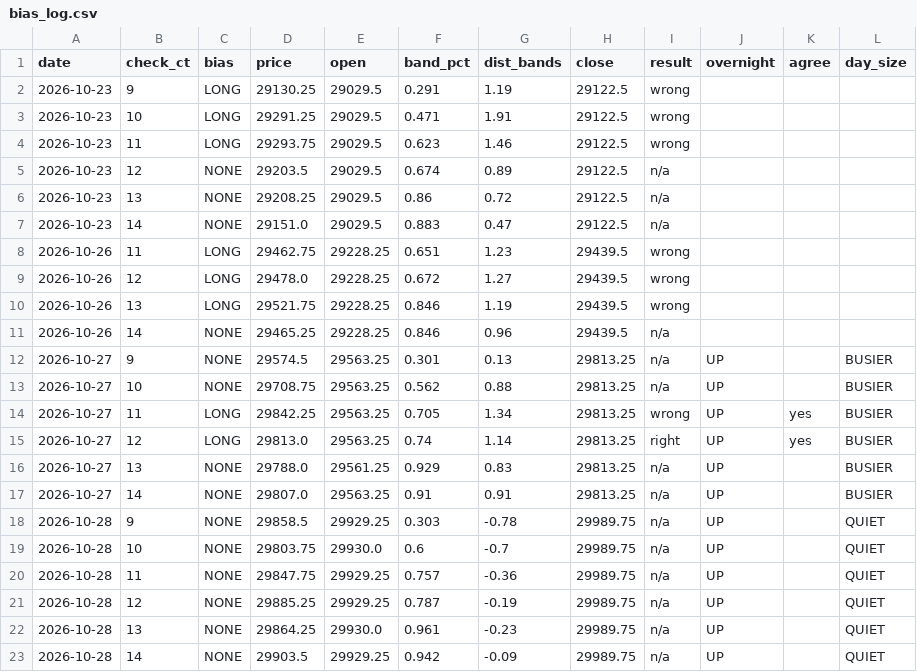
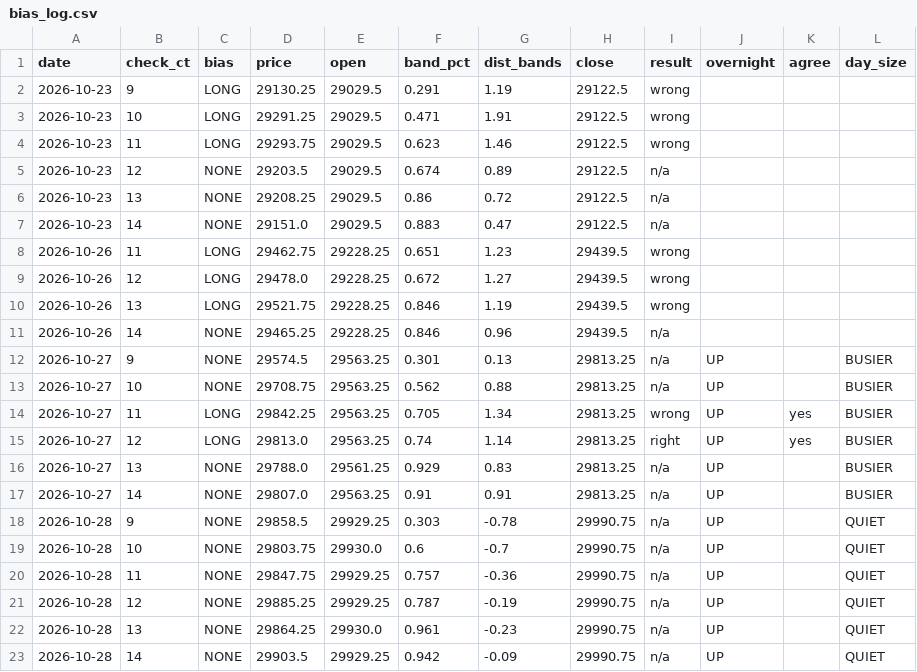
Before and after one commit to vannaflow1/nasdaq-bot, a CSV file: knowledge/bias_log.csv, drawn as a sheet.

```diff
--- a/knowledge/bias_log.csv
+++ b/knowledge/bias_log.csv
@@ -17,7 +17,7 @@ date,check_ct,bias,price,open,band_pct,dist_bands,close,result,overnight,agree,d
 2026-10-27,14,NONE,29807.0,29563.25,0.91,0.91,29813.25,n/a,UP,,BUSIER
-2026-10-28,9,NONE,29858.5,29929.25,0.303,-0.78,29989.75,n/a,UP,,QUIET
-2026-10-28,10,NONE,29803.75,29930.0,0.6,-0.7,29989.75,n/a,UP,,QUIET
-2026-10-28,11,NONE,29847.75,29929.25,0.757,-0.36,29989.75,n/a,UP,,QUIET
-2026-10-28,12,NONE,29885.25,29929.25,0.787,-0.19,29989.75,n/a,UP,,QUIET
-2026-10-28,13,NONE,29864.25,29930.0,0.961,-0.23,29989.75,n/a,UP,,QUIET
-2026-10-28,14,NONE,29903.5,29929.25,0.942,-0.09,29989.75,n/a,UP,,QUIET
+2026-10-28,9,NONE,29858.5,29929.25,0.303,-0.78,29990.75,n/a,UP,,QUIET
+2026-10-28,10,NONE,29803.75,29930.0,0.6,-0.7,29990.75,n/a,UP,,QUIET
+2026-10-28,11,NONE,29847.75,29929.25,0.757,-0.36,29990.75,n/a,UP,,QUIET
+2026-10-28,12,NONE,29885.25,29929.25,0.787,-0.19,29990.75,n/a,UP,,QUIET
+2026-10-28,13,NONE,29864.25,29930.0,0.961,-0.23,29990.75,n/a,UP,,QUIET
+2026-10-28,14,NONE,29903.5,29929.25,0.942,-0.09,29990.75,n/a,UP,,QUIET
```
Also changed, not shown: 1 other file.
